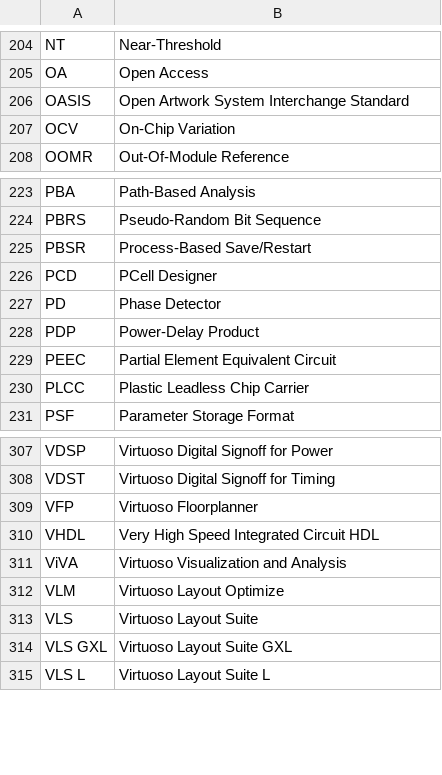
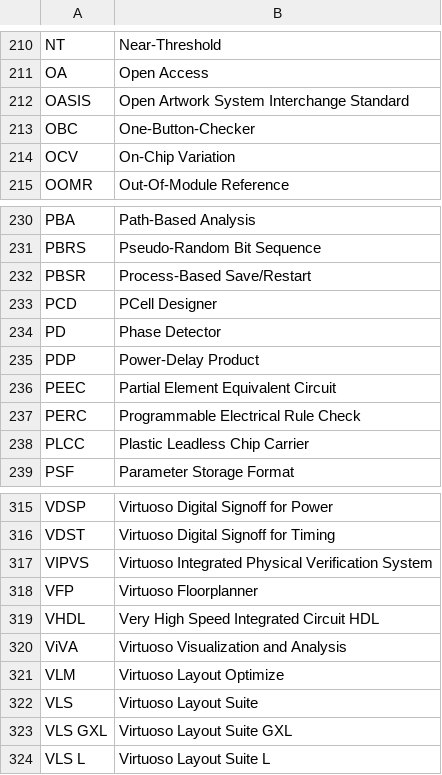
Before and after one commit to mschweikardt/eda-acronyms, a CSV file: acronyms.csv, drawn as a sheet; only a part is shown, gaps mark what is left out; the diff covers the shown part only; the diff names each change by its address in the sheet, - before the commit and + after, or states it on an @@ line.

```diff
--- a/acronyms.csv
+++ b/acronyms.csv
+row 213: OBC | One-Button-Checker
+row 237: PERC | Programmable Electrical Rule Check
+row 317: VIPVS | Virtuoso Integrated Physical Verification System
```
Also changed, not shown: 6 added rows and 1 moved row elsewhere in this file, 11 other files.
